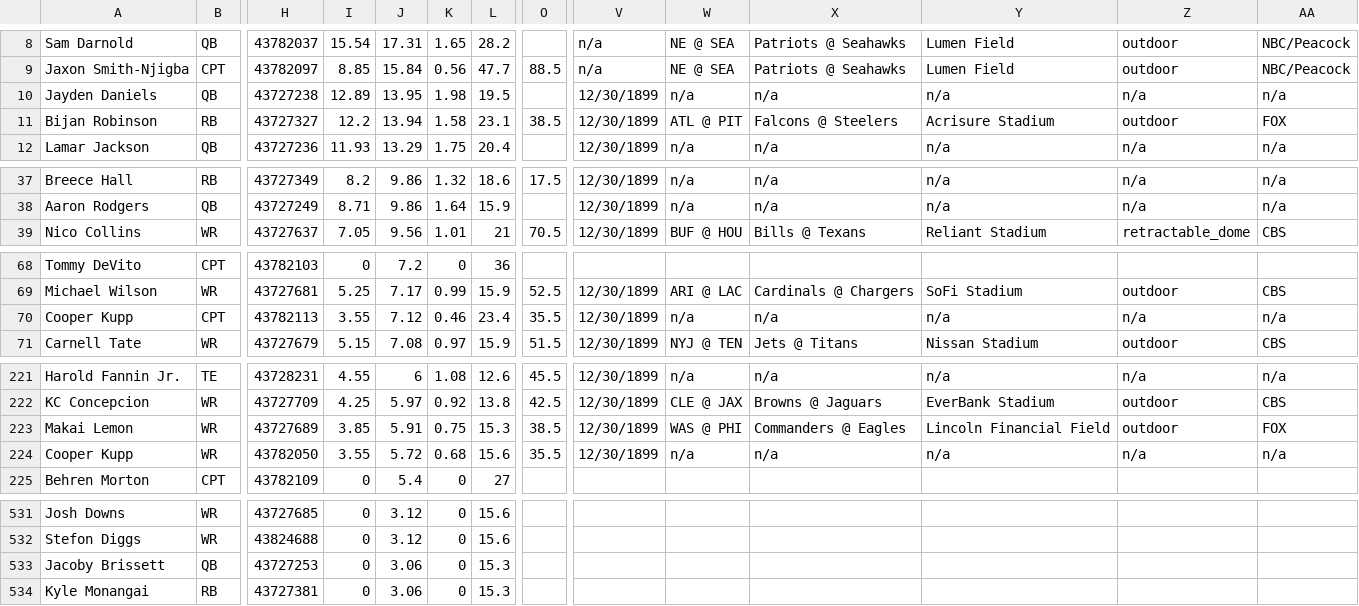
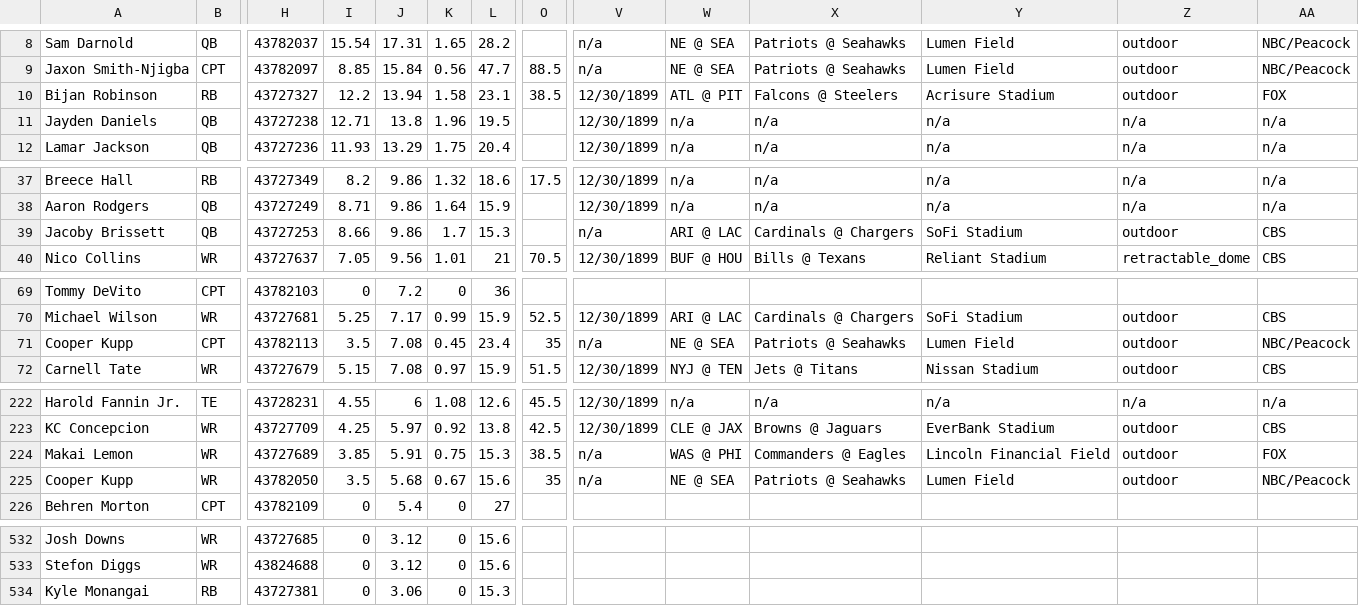
Before and after one commit to 925Sports/925Sports-nfl-dfs-data, a CSV file: players.csv, drawn as a sheet; only a part is shown, gaps mark what is left out; removed rows and columns are numbered as before the commit, all else as after; rows hold the shown columns only; the diff names each change by its address in the sheet, - before the commit and + after, or states it on an @@ line.

```diff
--- a/players.csv
+++ b/players.csv
-row 10: Jayden Daniels | QB | 43727238 | 12.89 | 13.95 | 1.98 | 19.5 |  | 12/30/1899 | n/a | n/a | n/a | n/a | n/a
+row 11: Jayden Daniels | QB | 43727238 | 12.71 | 13.8 | 1.96 | 19.5 |  | 12/30/1899 | n/a | n/a | n/a | n/a | n/a
+row 39: Jacoby Brissett | QB | 43727253 | 8.66 | 9.86 | 1.7 | 15.3 |  | n/a | ARI @ LAC | Cardinals @ Chargers | SoFi Stadium | outdoor | CBS
-I71: 3.55
+I71: 3.5
-J71: 7.12
+J71: 7.08
-K71: 0.46
+K71: 0.45
-O71: 35.5
+O71: 35
-V71: 12/30/1899
+V71: n/a
-W71: n/a
+W71: NE @ SEA
-X71: n/a
+X71: Patriots @ Seahawks
-Y71: n/a
+Y71: Lumen Field
-Z71: n/a
+Z71: outdoor
-AA71: n/a
+AA71: NBC/Peacock
-V224:V225: 12/30/1899
+V224:V225: n/a
-I225: 3.55
+I225: 3.5
-J225: 5.72
+J225: 5.68
-K225: 0.68
+K225: 0.67
-O225: 35.5
+O225: 35
-W225: n/a
+W225: NE @ SEA
-X225: n/a
+X225: Patriots @ Seahawks
-Y225: n/a
+Y225: Lumen Field
-Z225: n/a
+Z225: outdoor
-AA225: n/a
+AA225: NBC/Peacock
-row 533: Jacoby Brissett | QB | 43727253 | 0 | 3.06 | 0 | 15.3
```
Also changed, not shown: final.csv, 1 other file.
